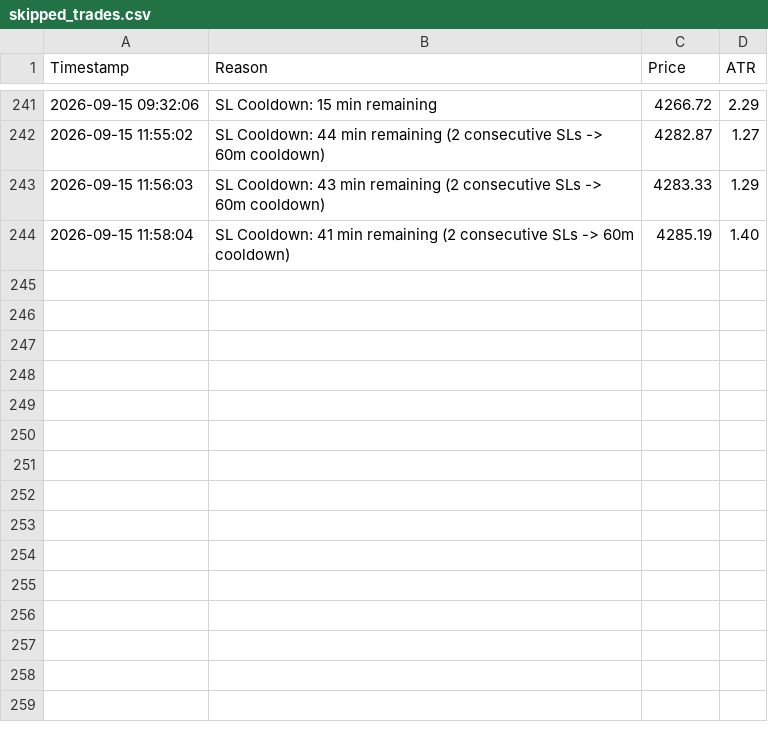
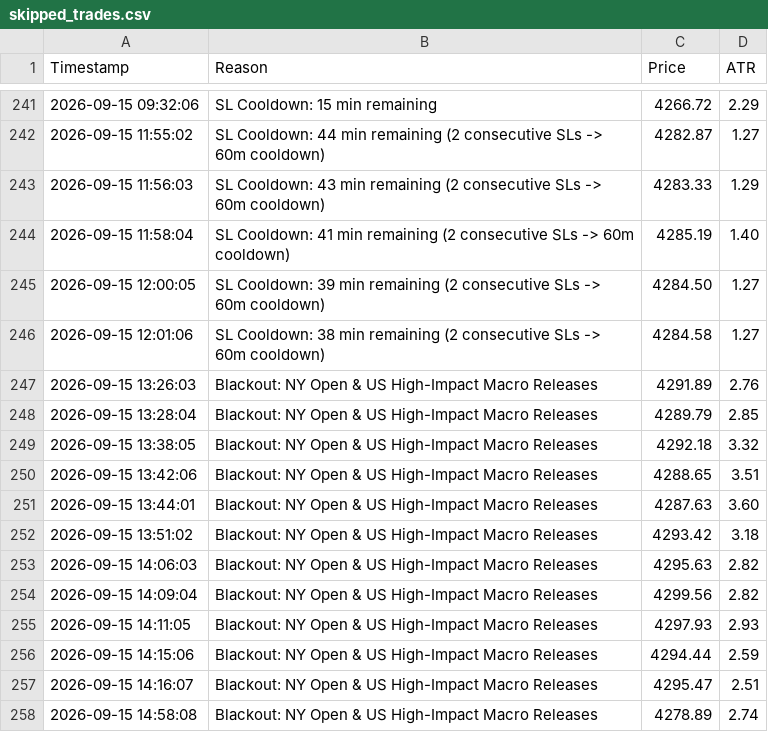
Before and after one commit to shashidaren/gold-trading-bot, a CSV file: skipped_trades.csv, drawn as a sheet; only a part is shown, gaps mark what is left out; the diff names each change by its address in the sheet, - before the commit and + after, or states it on an @@ line.

Commit message:
data collection 49

```diff
--- a/skipped_trades.csv
+++ b/skipped_trades.csv
+row 245: 2026-09-15 12:00:05 | SL Cooldown: 39 min remaining (2 consecutive SLs -> 60m cooldown) | 4284.50 | 1.27
+row 246: 2026-09-15 12:01:06 | SL Cooldown: 38 min remaining (2 consecutive SLs -> 60m cooldown) | 4284.58 | 1.27
+row 247: 2026-09-15 13:26:03 | Blackout: NY Open & US High-Impact Macro Releases | 4291.89 | 2.76
+row 248: 2026-09-15 13:28:04 | Blackout: NY Open & US High-Impact Macro Releases | 4289.79 | 2.85
+row 249: 2026-09-15 13:38:05 | Blackout: NY Open & US High-Impact Macro Releases | 4292.18 | 3.32
+row 250: 2026-09-15 13:42:06 | Blackout: NY Open & US High-Impact Macro Releases | 4288.65 | 3.51
+row 251: 2026-09-15 13:44:01 | Blackout: NY Open & US High-Impact Macro Releases | 4287.63 | 3.60
+row 252: 2026-09-15 13:51:02 | Blackout: NY Open & US High-Impact Macro Releases | 4293.42 | 3.18
+row 253: 2026-09-15 14:06:03 | Blackout: NY Open & US High-Impact Macro Releases | 4295.63 | 2.82
+row 254: 2026-09-15 14:09:04 | Blackout: NY Open & US High-Impact Macro Releases | 4299.56 | 2.82
+row 255: 2026-09-15 14:11:05 | Blackout: NY Open & US High-Impact Macro Releases | 4297.93 | 2.93
+row 256: 2026-09-15 14:15:06 | Blackout: NY Open & US High-Impact Macro Releases | 4294.44 | 2.59
+row 257: 2026-09-15 14:16:07 | Blackout: NY Open & US High-Impact Macro Releases | 4295.47 | 2.51
+row 258: 2026-09-15 14:58:08 | Blackout: NY Open & US High-Impact Macro Releases | 4278.89 | 2.74
```
Also changed, not shown: trades.csv, 2 other files.
